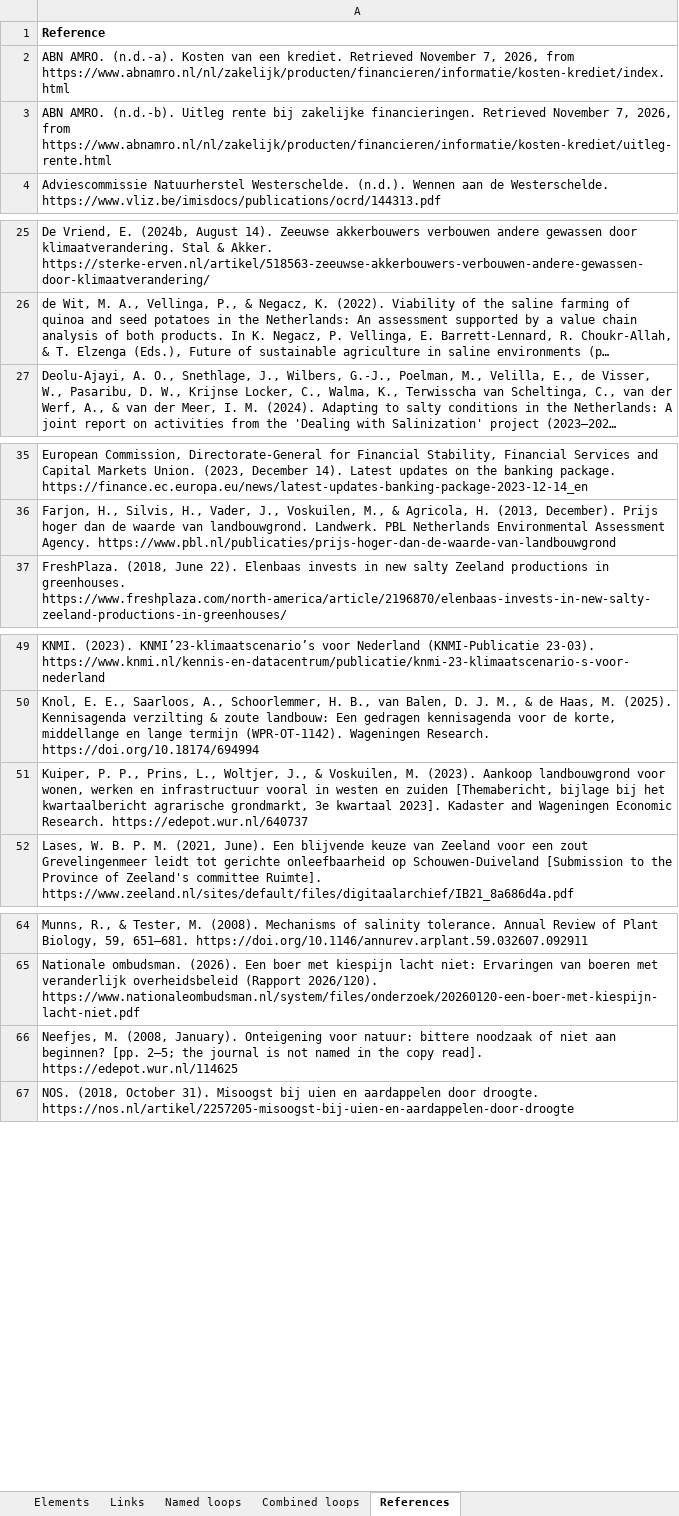
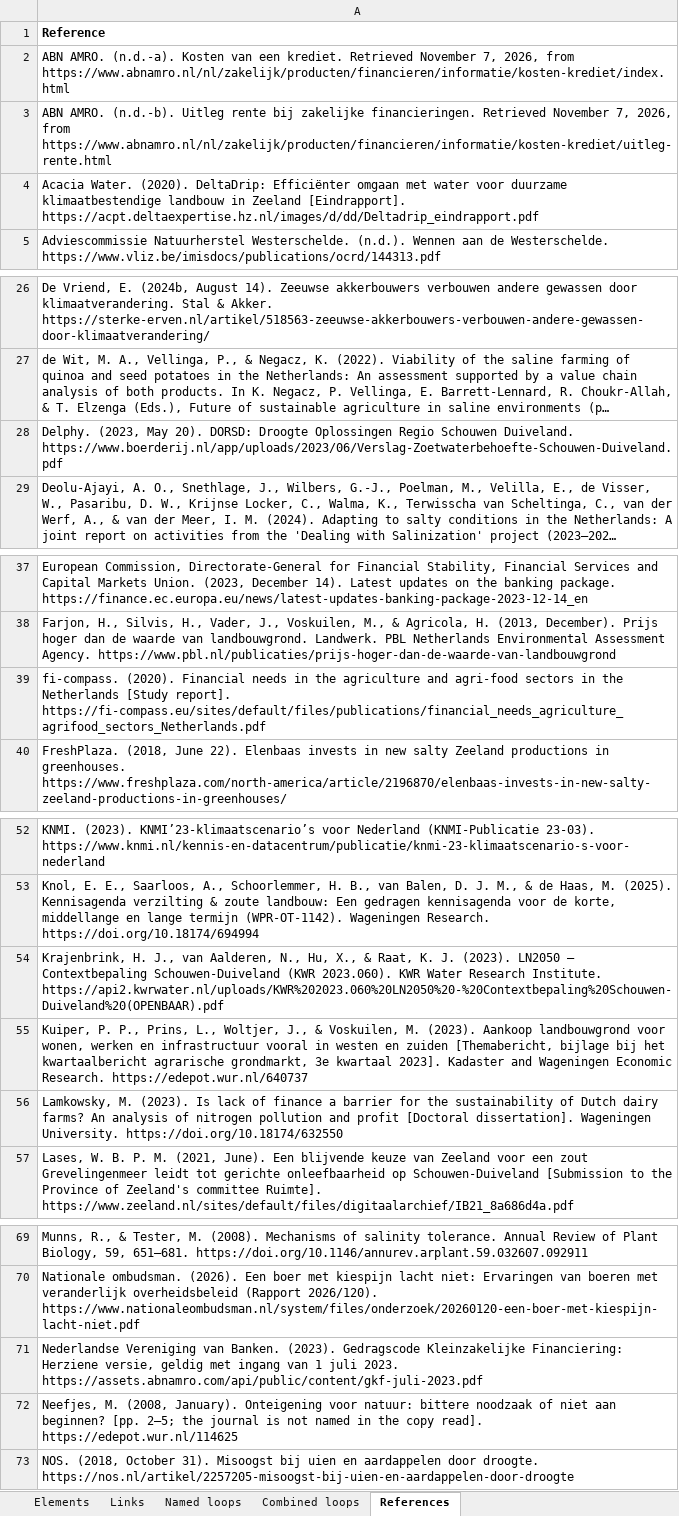
Before and after one commit to jordyzuidam2003-bot/zeeland-cld, an Excel workbook: docs/tables/cld-table.xlsx, sheet References, drawn as a sheet; only a part is shown, gaps mark what is left out; long unchanged cells end in …; values as stored, in another font and other column widths than the file's, no borders; the diff covers the shown part only; the diff names each change by its address in the sheet, - before the commit and + after, or states it on an @@ line.

```diff
--- a/docs/tables/cld-table.xlsx (sheet References)
+++ b/docs/tables/cld-table.xlsx (sheet References)
+row 4: Acacia Water. (2020). DeltaDrip: Efficiënter omgaan met water voor duurzame klimaatbestendige landbouw in Zeeland [Eindrapport]. https://acpt.deltaexpertise.hz.nl/images/d/dd/Deltadrip_eindrapport.pdf
+row 28: Delphy. (2023, May 20). DORSD: Droogte Oplossingen Regio Schouwen Duiveland. https://www.boerderij.nl/app/uploads/2023/06/Verslag-Zoetwaterbehoefte-Schouwen-Duiveland.pdf
+row 39: fi-compass. (2020). Financial needs in the agriculture and agri-food sectors in the Netherlands [Study report]. https://fi-compass.eu/sites/default/files/publications/financial_needs_agriculture_agrifood_sectors_Netherlands.pdf
+row 54: Krajenbrink, H. J., van Aalderen, N., Hu, X., & Raat, K. J. (2023). LN2050 – Contextbepaling Schouwen-Duiveland (KWR 2023.060). KWR Water Research Institute. https://api2.kwrwater.nl/uploads/KWR%202023.060%20LN2050%20-%20Contextbepaling%20Schouwen-Duiveland%20(OPENBAAR).pdf
+row 56: Lamkowsky, M. (2023). Is lack of finance a barrier for the sustainability of Dutch dairy farms? An analysis of nitrogen pollution and profit [Doctoral dissertation]. Wageningen University. https://doi.org/10.18174/632550
+row 71: Nederlandse Vereniging van Banken. (2023). Gedragscode Kleinzakelijke Financiering: Herziene versie, geldig met ingang van 1 juli 2023. https://assets.abnamro.com/api/public/content/gkf-juli-2023.pdf
```
Also changed, not shown: 1 added row elsewhere in this sheet, sheet Links, sheet Named loops, 5 other files.
